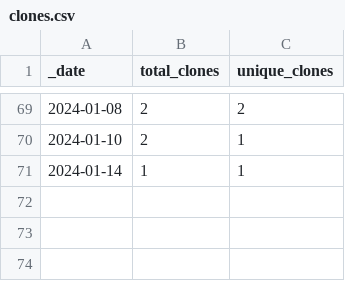
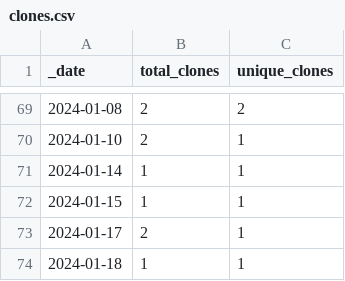
Before and after one commit to esacdab/cdab-testsuite, a CSV file: traffic/clones.csv, drawn as a sheet; only a part is shown, gaps mark what is left out; the diff names each change by its address in the sheet, - before the commit and + after, or states it on an @@ line.

Commit message:
GitHub traffic

```diff
--- a/traffic/clones.csv
+++ b/traffic/clones.csv
+row 72: 2024-01-15 | 1 | 1
+row 73: 2024-01-17 | 2 | 1
+row 74: 2024-01-18 | 1 | 1
```
Also changed, not shown: 1 other file.
